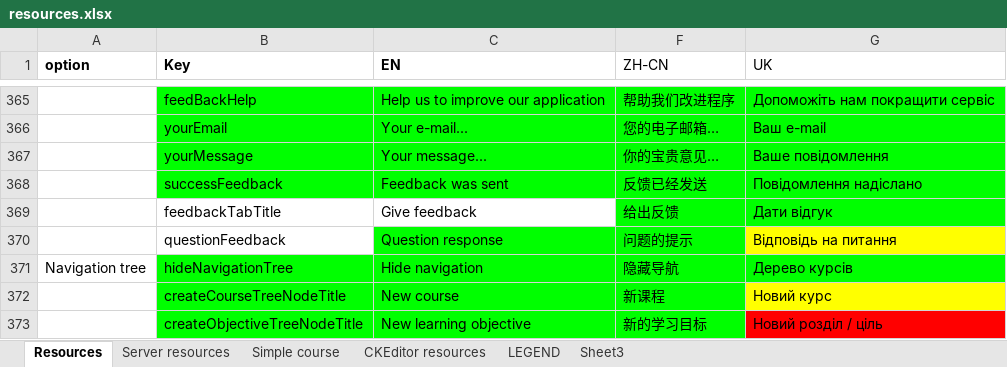
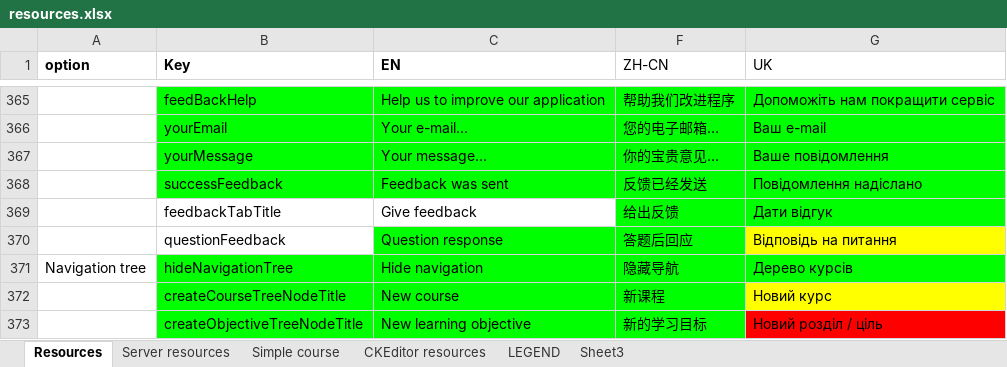
Before and after one commit to jaw4ik/assessment, an Excel workbook: sources/easygenerator.Web/App/localization/resources.xlsx, sheet Resources, drawn as a sheet; only a part is shown, gaps mark what is left out; values as stored, in another font and other column widths than the file's, no borders; charts and pictures not drawn; the diff covers the shown part only; the diff names each change by its address in the sheet, - before the commit and + after, or states it on an @@ line.

Commit message:
update resources

```diff
--- a/sources/easygenerator.Web/App/localization/resources.xlsx (sheet Resources)
+++ b/sources/easygenerator.Web/App/localization/resources.xlsx (sheet Resources)
-F370 (ZH-CN): 问题的提示
+F370 (ZH-CN): 答题后回应
```
Also changed, not shown: 9 edited cells elsewhere in this sheet, sheet Simple course, 1 other file.
